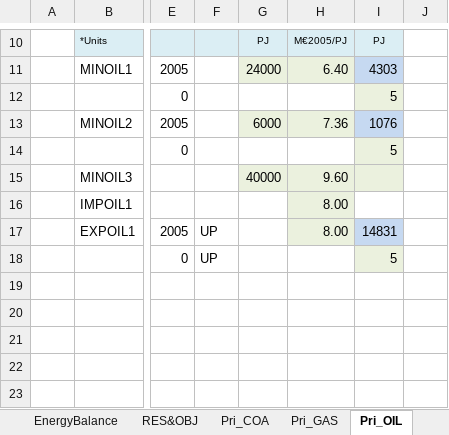
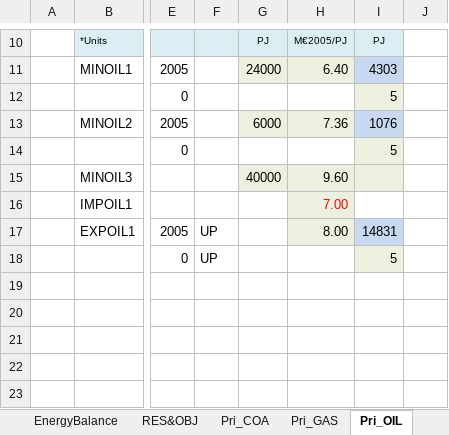
Before and after one commit to RDMgit77/DemoS_003, an Excel workbook: VT_REG_PRI_V03.xlsx, sheet Pri_OIL, drawn as a sheet; only a part is shown, gaps mark what is left out; values as stored, in another font and other column widths than the file's, no borders; charts and pictures not drawn; the diff names each change by its address in the sheet, - before the commit and + after, or states it on an @@ line.

Commit message:
Update VT_REG_PRI_V03.xlsx
different oil price (import)

```diff
--- a/VT_REG_PRI_V03.xlsx (sheet Pri_OIL)
+++ b/VT_REG_PRI_V03.xlsx (sheet Pri_OIL)
-H16: 8.00
+H16: 7.00
-H16 text colour: black
+H16 text colour: #FF0000
```
